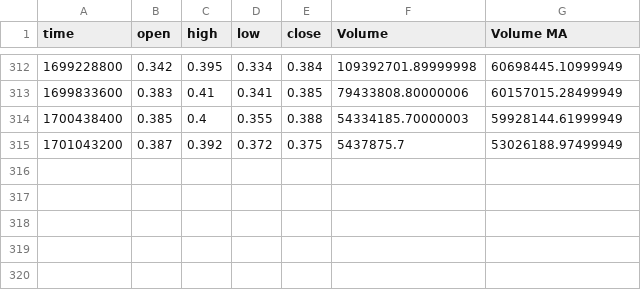
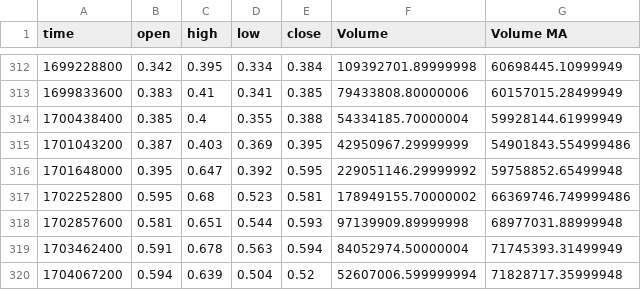
Before and after one commit to Vreckovka/CTKS_Chart, a CSV file: Data/BINANCE ADAUSD, 1W.csv, drawn as a sheet; only a part is shown, gaps mark what is left out.

```diff
--- a/Data/BINANCE ADAUSD, 1W.csv
+++ b/Data/BINANCE ADAUSD, 1W.csv
@@ -313,3 +313,8 @@ time,open,high,low,close,Volume,Volume MA
 1699833600,0.383,0.41,0.341,0.385,79433808.80000006,60157015.28499949
-1700438400,0.385,0.4,0.355,0.388,54334185.70000003,59928144.61999949
-1701043200,0.387,0.392,0.372,0.375,5437875.7,53026188.97499949
+1700438400,0.385,0.4,0.355,0.388,54334185.70000004,59928144.61999949
+1701043200,0.387,0.403,0.369,0.395,42950967.29999999,54901843.554999486
+1701648000,0.395,0.647,0.392,0.595,229051146.29999992,59758852.65499948
+1702252800,0.595,0.68,0.523,0.581,178949155.70000002,66369746.749999486
+1702857600,0.581,0.651,0.544,0.593,97139909.89999998,68977031.88999948
+1703462400,0.591,0.678,0.563,0.594,84052974.50000004,71745393.31499949
+1704067200,0.594,0.639,0.504,0.52,52607006.599999994,71828717.35999948
```
Also changed, not shown: Data/BINANCE ADAUSD, 1D.csv, Data/BINANCE ADAUSD, 1M.csv, 37 other files.
